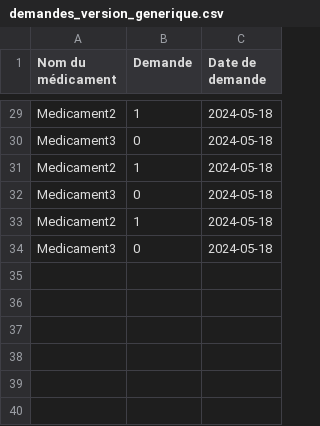
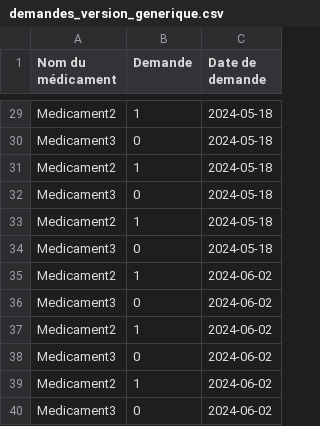
Before and after one commit to octhama/ProjetPharmacie, a CSV file: src/data/demandes_version_generique.csv, drawn as a sheet; only a part is shown, gaps mark what is left out.

```diff
--- a/src/data/demandes_version_generique.csv
+++ b/src/data/demandes_version_generique.csv
@@ -34 +34,7 @@ Medicament2,1,2024-05-18
 Medicament3,0,2024-05-18
+Medicament2,1,2024-06-02
+Medicament3,0,2024-06-02
+Medicament2,1,2024-06-02
+Medicament3,0,2024-06-02
+Medicament2,1,2024-06-02
+Medicament3,0,2024-06-02
```
Also changed, not shown: src/data/dataordonnances.csv, 37 other files.
